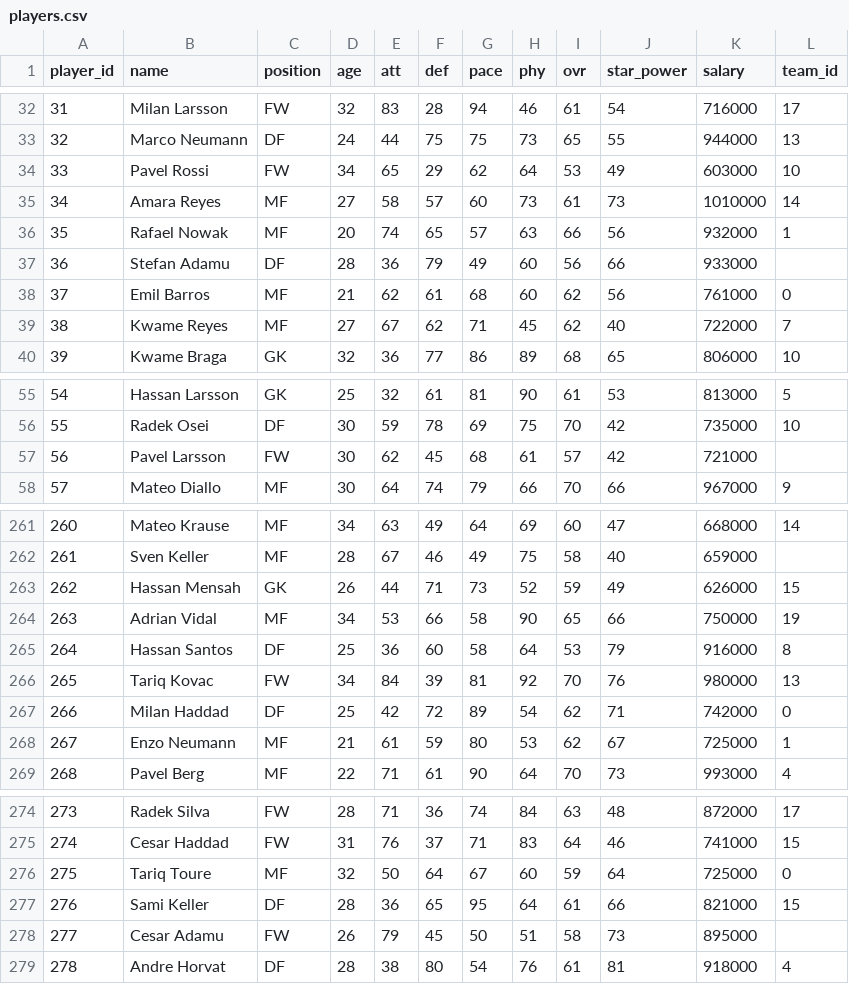
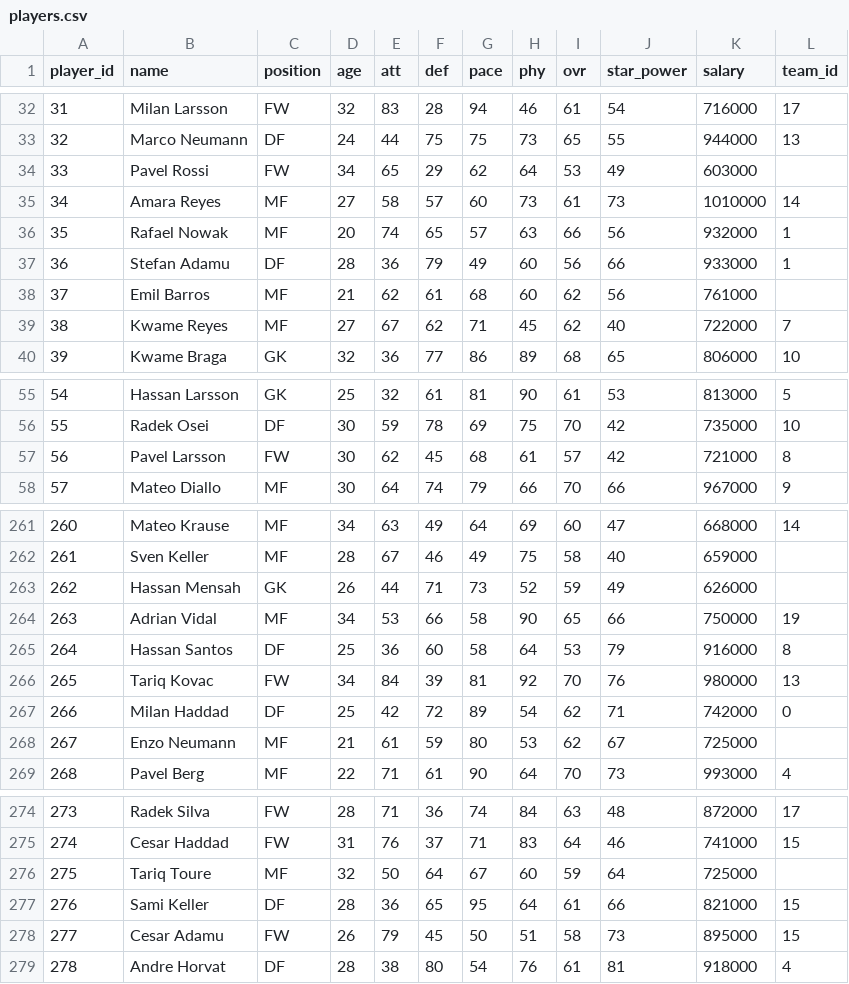
Before and after one commit to au-sm/spm261.02_simul, a CSV file: data/players.csv, drawn as a sheet; only a part is shown, gaps mark what is left out; the diff covers the shown part only.

Commit message:
Auto-resolve: trade applied: team 13 <-> team ,trade applied: team 15 <-> team ,trade applied: team 0 <-> team ,trade applied: team 0 <-> team ,trade applied: team 0 <-> team ,trade applied: team 1 <-> team ,trade applied: team 1 <-> team ,trade applied: team 8 <-> team ,trade applied: team 4 <-> team ,trade applied: team 10 <-> team ,trade voided: Would put the proposing team over its 3 players for Trade Session 1 (1 already moved).,trade voided: Would put the proposing team over its 3 players for Trade Session 1 (3 already moved).,trade voided: Would put the proposing team over its 3 players for Trade Session 1 (1 already moved).,trade voided: Would put the proposing team over its 3 players for Trade Session 1 (3 already moved).,trade voided: Would put the proposing team over its 3 players for Trade Session 1 (3 already moved).

```diff
--- a/data/players.csv
+++ b/data/players.csv
@@ -33,7 +33,7 @@ player_id,name,position,age,att,def,pace,phy,ovr,star_power,salary,team_id
 32,Marco Neumann,DF,24,44,75,75,73,65,55,944000,13
-33,Pavel Rossi,FW,34,65,29,62,64,53,49,603000,10
+33,Pavel Rossi,FW,34,65,29,62,64,53,49,603000,
 34,Amara Reyes,MF,27,58,57,60,73,61,73,1010000,14
 35,Rafael Nowak,MF,20,74,65,57,63,66,56,932000,1
-36,Stefan Adamu,DF,28,36,79,49,60,56,66,933000,
-37,Emil Barros,MF,21,62,61,68,60,62,56,761000,0
+36,Stefan Adamu,DF,28,36,79,49,60,56,66,933000,1
+37,Emil Barros,MF,21,62,61,68,60,62,56,761000,
 38,Kwame Reyes,MF,27,67,62,71,45,62,40,722000,7
@@ -56,3 +56,3 @@ player_id,name,position,age,att,def,pace,phy,ovr,star_power,salary,team_id
 55,Radek Osei,DF,30,59,78,69,75,70,42,735000,10
-56,Pavel Larsson,FW,30,62,45,68,61,57,42,721000,
+56,Pavel Larsson,FW,30,62,45,68,61,57,42,721000,8
 57,Mateo Diallo,MF,30,64,74,79,66,70,66,967000,9
@@ -262,3 +262,3 @@ player_id,name,position,age,att,def,pace,phy,ovr,star_power,salary,team_id
 261,Sven Keller,MF,28,67,46,49,75,58,40,659000,
-262,Hassan Mensah,GK,26,44,71,73,52,59,49,626000,15
+262,Hassan Mensah,GK,26,44,71,73,52,59,49,626000,
 263,Adrian Vidal,MF,34,53,66,58,90,65,66,750000,19
@@ -267,3 +267,3 @@ player_id,name,position,age,att,def,pace,phy,ovr,star_power,salary,team_id
 266,Milan Haddad,DF,25,42,72,89,54,62,71,742000,0
-267,Enzo Neumann,MF,21,61,59,80,53,62,67,725000,1
+267,Enzo Neumann,MF,21,61,59,80,53,62,67,725000,
 268,Pavel Berg,MF,22,71,61,90,64,70,73,993000,4
@@ -275,5 +275,5 @@ player_id,name,position,age,att,def,pace,phy,ovr,star_power,salary,team_id
 274,Cesar Haddad,FW,31,76,37,71,83,64,46,741000,15
-275,Tariq Toure,MF,32,50,64,67,60,59,64,725000,0
+275,Tariq Toure,MF,32,50,64,67,60,59,64,725000,
 276,Sami Keller,DF,28,36,65,95,64,61,66,821000,15
-277,Cesar Adamu,FW,26,79,45,50,51,58,73,895000,
+277,Cesar Adamu,FW,26,79,45,50,51,58,73,895000,15
 278,Andre Horvat,DF,28,38,80,54,76,61,81,918000,4
```
Also changed, not shown: 16 edited cells elsewhere in this file, 21 other files.
